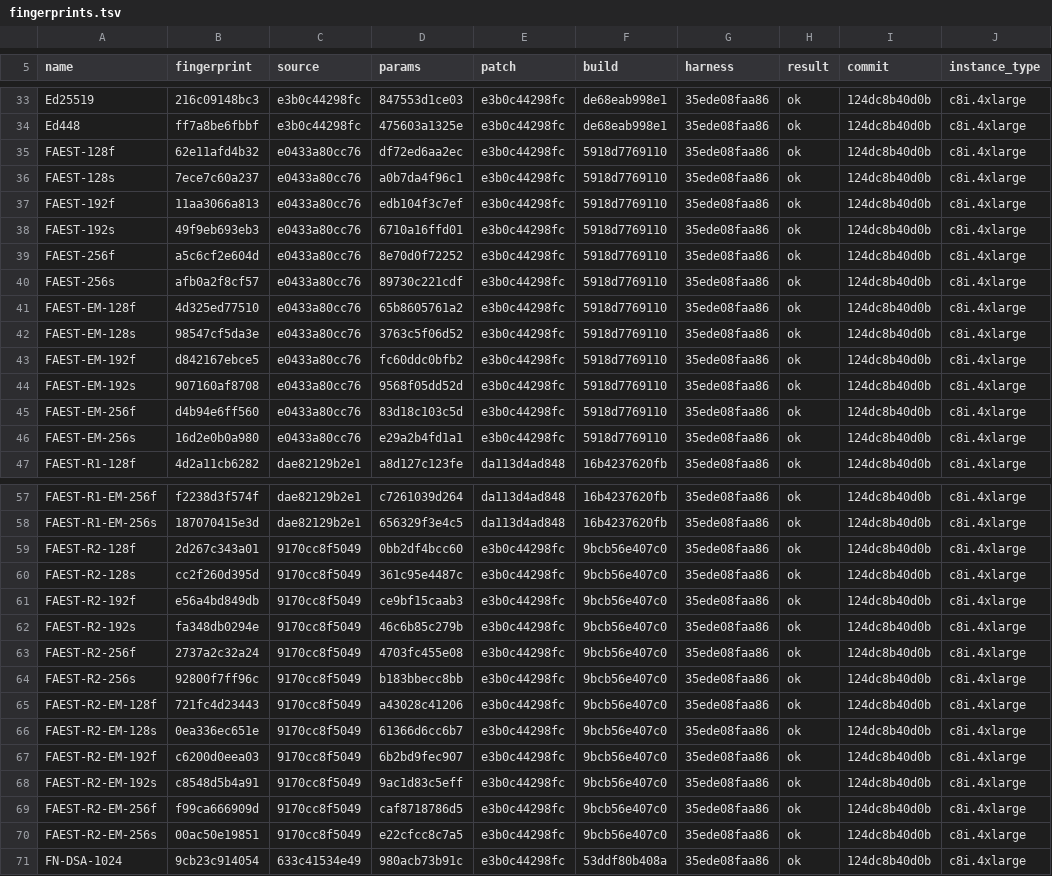
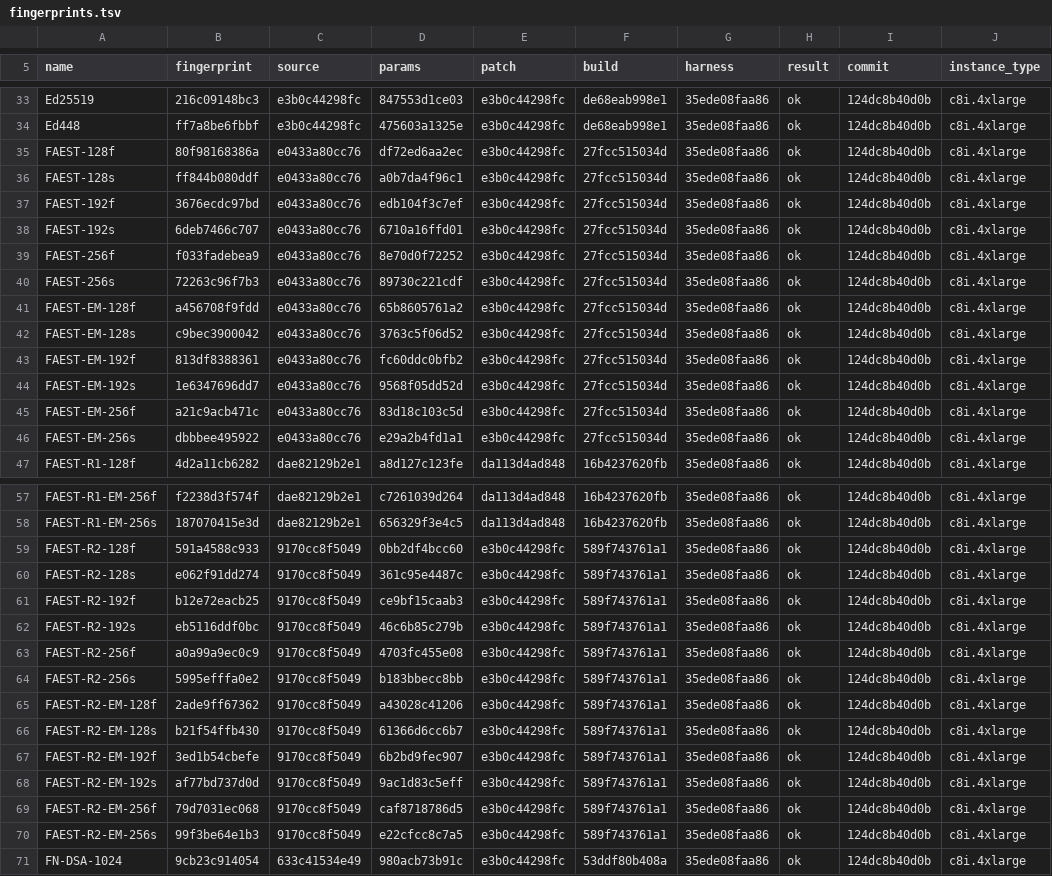
Before and after one commit to PQShield/nist-sigs-zoo, a TSV file: bench/results/fingerprints.tsv, drawn as a sheet; only a part is shown, gaps mark what is left out; the diff names each change by its address in the sheet, - before the commit and + after, or states it on an @@ line.

```diff
--- a/bench/results/fingerprints.tsv
+++ b/bench/results/fingerprints.tsv
-B35 (fingerprint): 62e11afd4b32
+B35 (fingerprint): 80f98168386a
-F35:F46 (build): 5918d7769110
+F35:F46 (build): 27fcc515034d
-B36 (fingerprint): 7ece7c60a237
+B36 (fingerprint): ff844b080ddf
-B37 (fingerprint): 11aa3066a813
+B37 (fingerprint): 3676ecdc97bd
-B38 (fingerprint): 49f9eb693eb3
+B38 (fingerprint): 6deb7466c707
-B39 (fingerprint): a5c6cf2e604d
+B39 (fingerprint): f033fadebea9
-B40 (fingerprint): afb0a2f8cf57
+B40 (fingerprint): 72263c96f7b3
-B41 (fingerprint): 4d325ed77510
+B41 (fingerprint): a456708f9fdd
-B42 (fingerprint): 98547cf5da3e
+B42 (fingerprint): c9bec3900042
-B43 (fingerprint): d842167ebce5
+B43 (fingerprint): 813df8388361
-B44 (fingerprint): 907160af8708
+B44 (fingerprint): 1e6347696dd7
-B45 (fingerprint): d4b94e6ff560
+B45 (fingerprint): a21c9acb471c
-B46 (fingerprint): 16d2e0b0a980
+B46 (fingerprint): dbbbee495922
-B59 (fingerprint): 2d267c343a01
+B59 (fingerprint): 591a4588c933
-F59:F70 (build): 9bcb56e407c0
+F59:F70 (build): 589f743761a1
-B60 (fingerprint): cc2f260d395d
+B60 (fingerprint): e062f91dd274
-B61 (fingerprint): e56a4bd849db
+B61 (fingerprint): b12e72eacb25
-B62 (fingerprint): fa348db0294e
+B62 (fingerprint): eb5116ddf0bc
-B63 (fingerprint): 2737a2c32a24
+B63 (fingerprint): a0a99a9ec0c9
-B64 (fingerprint): 92800f7ff96c
+B64 (fingerprint): 5995efffa0e2
-B65 (fingerprint): 721fc4d23443
+B65 (fingerprint): 2ade9ff67362
-B66 (fingerprint): 0ea336ec651e
+B66 (fingerprint): b21f54ffb430
-B67 (fingerprint): c6200d0eea03
+B67 (fingerprint): 3ed1b54cbefe
-B68 (fingerprint): c8548d5b4a91
+B68 (fingerprint): af77bd737d0d
-B69 (fingerprint): f99ca666909d
+B69 (fingerprint): 79d7031ec068
-B70 (fingerprint): 00ac50e19851
+B70 (fingerprint): 99f3be64e1b3
```
Also changed, not shown: 3 other files.
